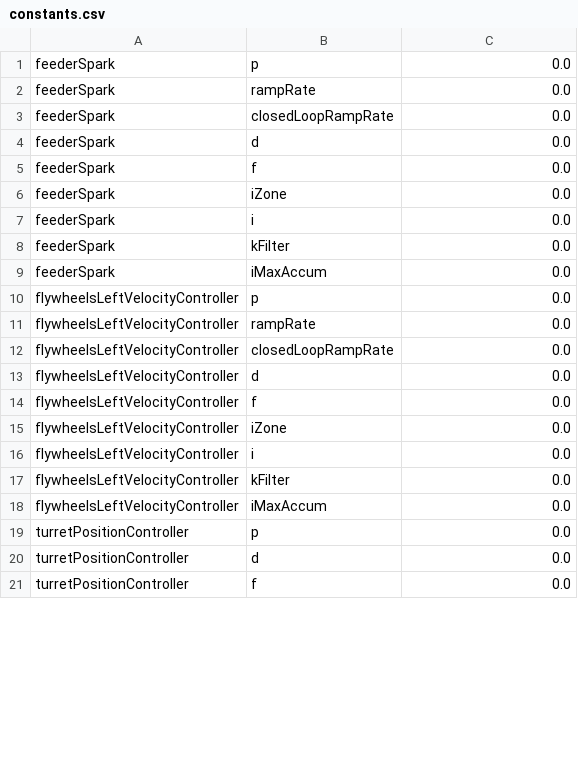
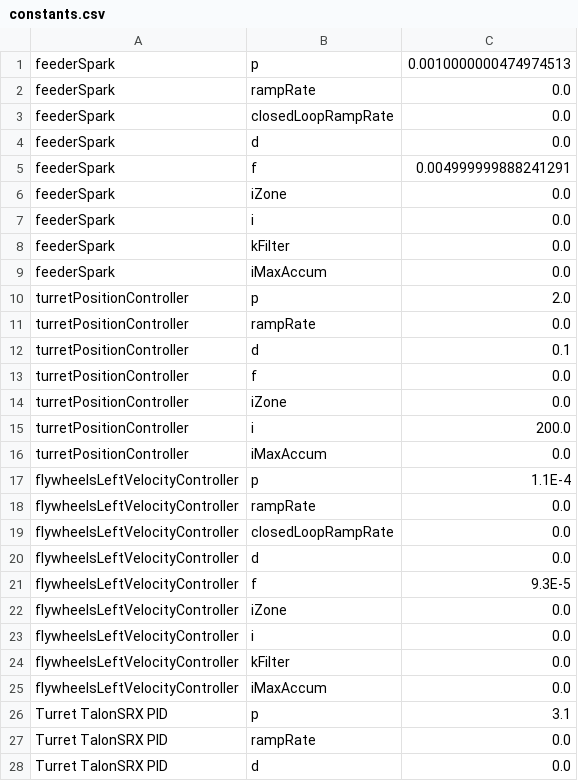
Before and after one commit to team2485/frc-2020, a CSV file: constants.csv, drawn as a sheet; only a part is shown; the diff covers the shown part only.

Commit message:
UPDATED CONSTANTS!!!

```diff
--- a/constants.csv
+++ b/constants.csv
@@ -1,2 +1,2 @@
-feederSpark,p,0.0
+feederSpark,p,0.0010000000474974513
 feederSpark,rampRate,0.0
@@ -4,3 +4,3 @@ feederSpark,closedLoopRampRate,0.0
 feederSpark,d,0.0
-feederSpark,f,0.0
+feederSpark,f,0.004999999888241291
 feederSpark,iZone,0.0
@@ -9,3 +9,10 @@ feederSpark,kFilter,0.0
 feederSpark,iMaxAccum,0.0
-flywheelsLeftVelocityController,p,0.0
+turretPositionController,p,2.0
+turretPositionController,rampRate,0.0
+turretPositionController,d,0.1
+turretPositionController,f,0.0
+turretPositionController,iZone,0.0
+turretPositionController,i,200.0
+turretPositionController,iMaxAccum,0.0
+flywheelsLeftVelocityController,p,1.1E-4
 flywheelsLeftVelocityController,rampRate,0.0
@@ -13,3 +20,3 @@ flywheelsLeftVelocityController,closedLoopRampRate,0.0
 flywheelsLeftVelocityController,d,0.0
-flywheelsLeftVelocityController,f,0.0
+flywheelsLeftVelocityController,f,9.3E-5
 flywheelsLeftVelocityController,iZone,0.0
@@ -18,4 +25,4 @@ flywheelsLeftVelocityController,kFilter,0.0
 flywheelsLeftVelocityController,iMaxAccum,0.0
-turretPositionController,p,0.0
-turretPositionController,d,0.0
-turretPositionController,f,0.0
+Turret TalonSRX PID,p,3.1
+Turret TalonSRX PID,rampRate,0.0
+Turret TalonSRX PID,d,0.0
```
Also changed, not shown: 50 added rows, 1 moved row and 14 edited cells elsewhere in this file.
